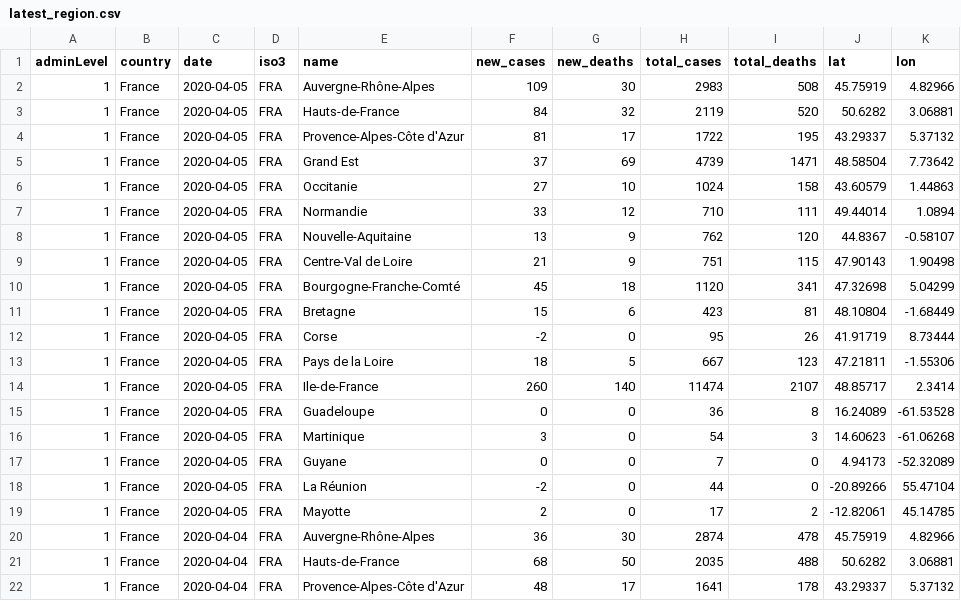
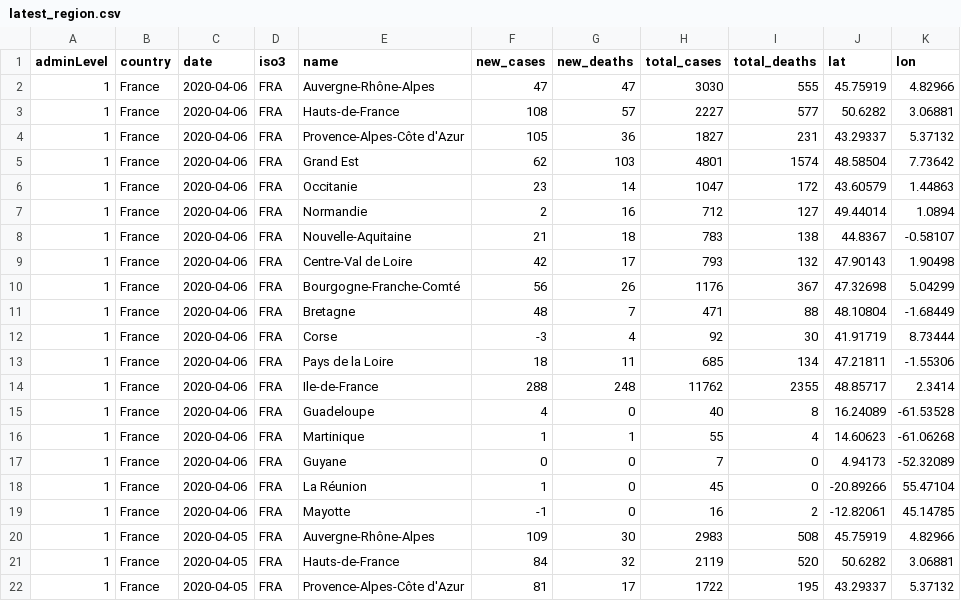
Before and after one commit to feamen/covid19-France, a CSV file: latest_region.csv, drawn as a sheet; only a part is shown; the shorter side is filled out with more unchanged rows.

```diff
--- a/latest_region.csv
+++ b/latest_region.csv
@@ -1,2 +1,20 @@
 adminLevel,country,date,iso3,name,new_cases,new_deaths,total_cases,total_deaths,lat,lon
+1,France,2020-04-06,FRA,Auvergne-Rhône-Alpes,47,47,3030,555,45.75919,4.82966
+1,France,2020-04-06,FRA,Hauts-de-France,108,57,2227,577,50.6282,3.06881
+1,France,2020-04-06,FRA,Provence-Alpes-Côte d'Azur,105,36,1827,231,43.29337,5.37132
+1,France,2020-04-06,FRA,Grand Est,62,103,4801,1574,48.58504,7.73642
+1,France,2020-04-06,FRA,Occitanie,23,14,1047,172,43.60579,1.44863
+1,France,2020-04-06,FRA,Normandie,2,16,712,127,49.44014,1.0894
+1,France,2020-04-06,FRA,Nouvelle-Aquitaine,21,18,783,138,44.8367,-0.58107
+1,France,2020-04-06,FRA,Centre-Val de Loire,42,17,793,132,47.90143,1.90498
+1,France,2020-04-06,FRA,Bourgogne-Franche-Comté,56,26,1176,367,47.32698,5.04299
+1,France,2020-04-06,FRA,Bretagne,48,7,471,88,48.10804,-1.68449
+1,France,2020-04-06,FRA,Corse,-3,4,92,30,41.91719,8.73444
+1,France,2020-04-06,FRA,Pays de la Loire,18,11,685,134,47.21811,-1.55306
+1,France,2020-04-06,FRA,Ile-de-France,288,248,11762,2355,48.85717,2.3414
+1,France,2020-04-06,FRA,Guadeloupe,4,0,40,8,16.24089,-61.53528
+1,France,2020-04-06,FRA,Martinique,1,1,55,4,14.60623,-61.06268
+1,France,2020-04-06,FRA,Guyane,0,0,7,0,4.94173,-52.32089
+1,France,2020-04-06,FRA,La Réunion,1,0,45,0,-20.89266,55.47104
+1,France,2020-04-06,FRA,Mayotte,-1,0,16,2,-12.82061,45.14785
 1,France,2020-04-05,FRA,Auvergne-Rhône-Alpes,109,30,2983,508,45.75919,4.82966
```
Also changed, not shown: 4 other files.
